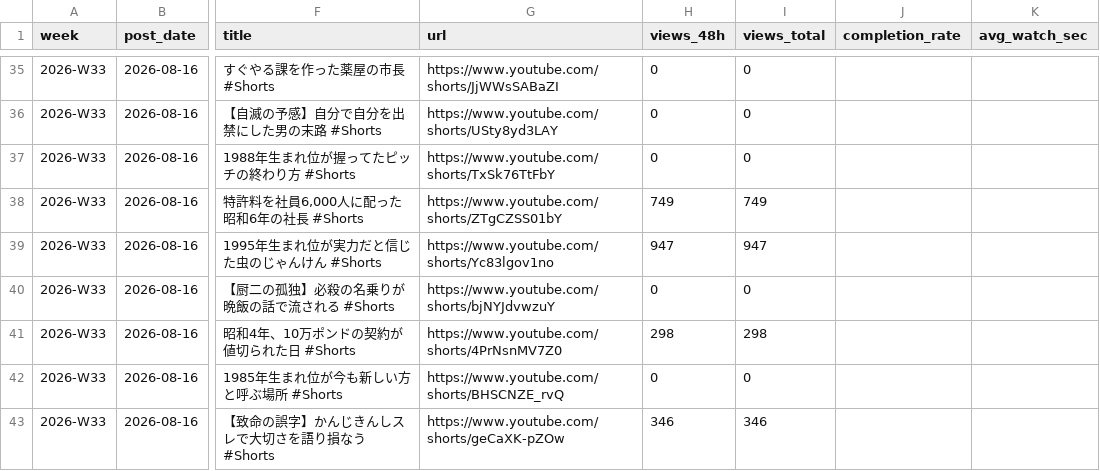
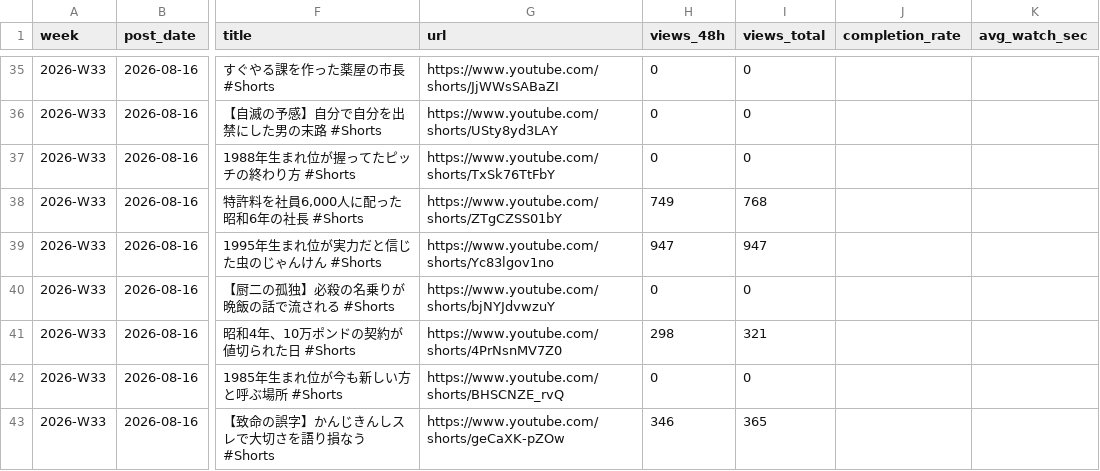
Before and after one commit to bashaka-sawabe/personal-sns-operation, a CSV file: data/2026-W33.csv, drawn as a sheet; only a part is shown, gaps mark what is left out; the diff names each change by its address in the sheet, - before the commit and + after, or states it on an @@ line.

```diff
--- a/data/2026-W33.csv
+++ b/data/2026-W33.csv
-I38 (views_total): 749
+I38 (views_total): 768
-I41 (views_total): 298
+I41 (views_total): 321
-I43 (views_total): 346
+I43 (views_total): 365
```
Also changed, not shown: 2 other files.
